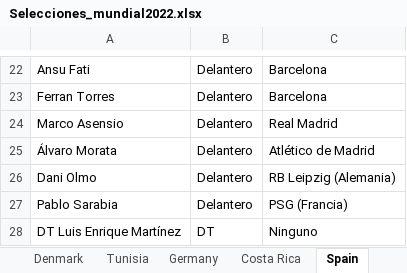
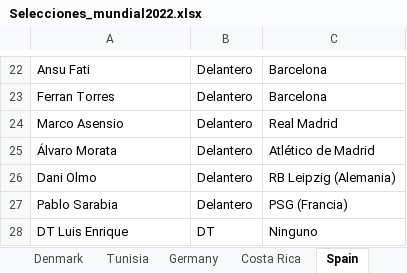
Before and after one commit to lromeror/Group_Slytheryn, an Excel workbook: DASHBOARD/assets/datas/Selecciones_mundial2022.xlsx, sheet Spain, drawn as a sheet; only a part is shown, gaps mark what is left out; values as stored, in another font and other column widths than the file's, no borders; the diff names each change by its address in the sheet, - before the commit and + after, or states it on an @@ line.

```diff
--- a/DASHBOARD/assets/datas/Selecciones_mundial2022.xlsx (sheet Spain)
+++ b/DASHBOARD/assets/datas/Selecciones_mundial2022.xlsx (sheet Spain)
-A28: DT Luis Enrique Martínez
+A28: DT Luis Enrique
```
Also changed, not shown: sheet Qatar, 8 other files.
